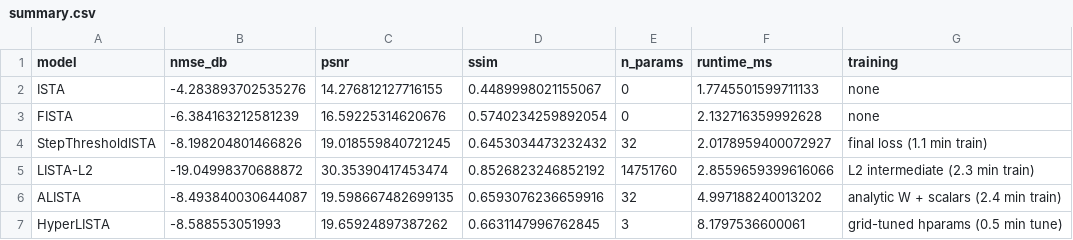
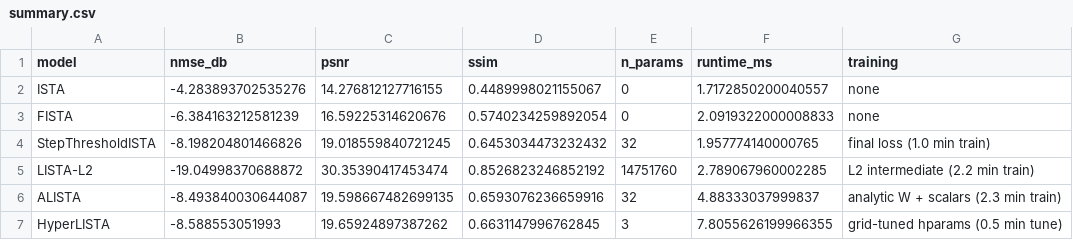
Before and after one commit to ThEpiCake/hyperlista-mbdl, a CSV file: results/notebook_05/mnist_dct_ratio05_sigma00_K16_lamsweep_seed42/tables/summary.csv, drawn as a sheet.

```diff
--- a/results/notebook_05/mnist_dct_ratio05_sigma00_K16_lamsweep_seed42/tables/summary.csv
+++ b/results/notebook_05/mnist_dct_ratio05_sigma00_K16_lamsweep_seed42/tables/summary.csv
@@ -1,7 +1,7 @@
 model,nmse_db,psnr,ssim,n_params,runtime_ms,training
-ISTA,-4.283893702535276,14.276812127716155,0.4489998021155067,0,1.7745501599711133,none
-FISTA,-6.384163212581239,16.59225314620676,0.5740234259892054,0,2.132716359992628,none
-StepThresholdISTA,-8.198204801466826,19.018559840721245,0.6453034473232432,32,2.0178959400072927,final loss (1.1 min train)
-LISTA-L2,-19.04998370688872,30.35390417453474,0.8526823246852192,14751760,2.8559659399616066,L2 intermediate (2.3 min train)
-ALISTA,-8.493840030644087,19.598667482699135,0.6593076236659916,32,4.997188240013202,analytic W + scalars (2.4 min train)
-HyperLISTA,-8.588553051993,19.65924897387262,0.6631147996762845,3,8.1797536600061,grid-tuned hparams (0.5 min tune)
+ISTA,-4.283893702535276,14.276812127716155,0.4489998021155067,0,1.7172850200040557,none
+FISTA,-6.384163212581239,16.59225314620676,0.5740234259892054,0,2.0919322000008833,none
+StepThresholdISTA,-8.198204801466826,19.018559840721245,0.6453034473232432,32,1.957774140000765,final loss (1.0 min train)
+LISTA-L2,-19.04998370688872,30.35390417453474,0.8526823246852192,14751760,2.789067960002285,L2 intermediate (2.2 min train)
+ALISTA,-8.493840030644087,19.598667482699135,0.6593076236659916,32,4.88333037999837,analytic W + scalars (2.3 min train)
+HyperLISTA,-8.588553051993,19.65924897387262,0.6631147996762845,3,7.8055626199966355,grid-tuned hparams (0.5 min tune)
```
Also changed, not shown: results/notebook_05/fashionmnist_dct_ratio025_sigma00_K16_lamsweep_seed42/tables/summary.csv, results/notebook_05/fashionmnist_dct_ratio05_sigma00_K16_lamsweep_seed42/tables/summary.csv, 18 other files.
